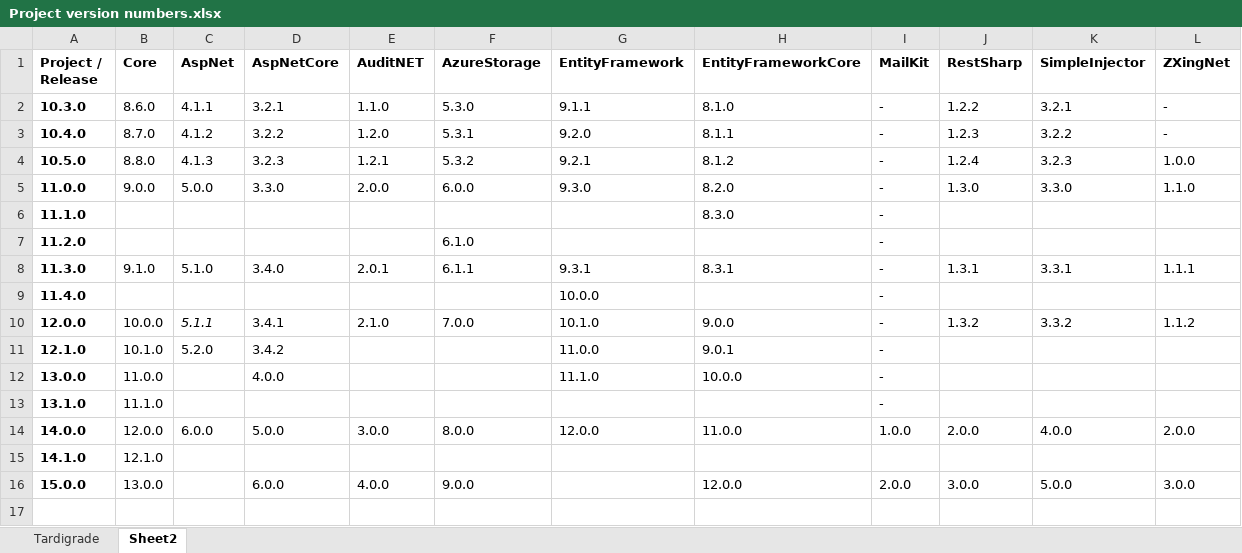
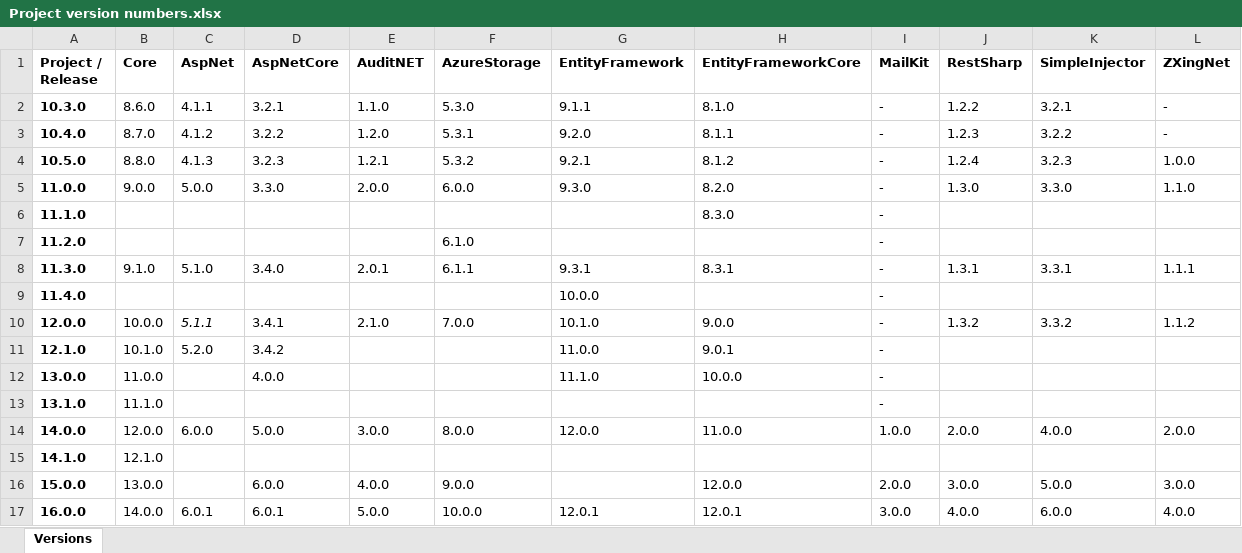
Before and after one commit to CaptainMesomorph/tardigrade-framework, an Excel workbook: Project version numbers.xlsx, sheet Versions, drawn as a sheet; values as stored, in another font and other column widths than the file's, no borders; the diff names each change by its address in the sheet, - before the commit and + after, or states it on an @@ line.

```diff
--- a/Project version numbers.xlsx (sheet Versions)
+++ b/Project version numbers.xlsx (sheet Versions)
-sheet tab: Sheet2
+sheet tab: Versions
-sheet tab: Tardigrade
+row 17: 16.0.0 | 14.0.0 | 6.0.1 | 6.0.1 | 5.0.0 | 10.0.0 | 12.0.1 | 12.0.1 | 3.0.0 | 4.0.0 | 6.0.0 | 4.0.0
```
Also changed, not shown: 27 other files.
